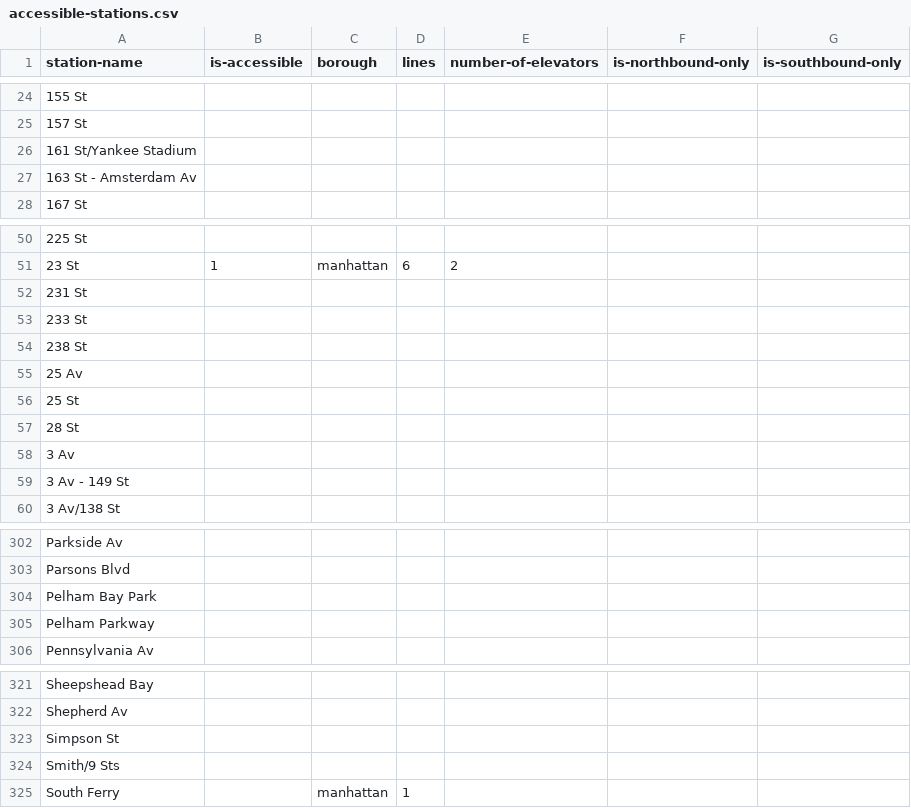
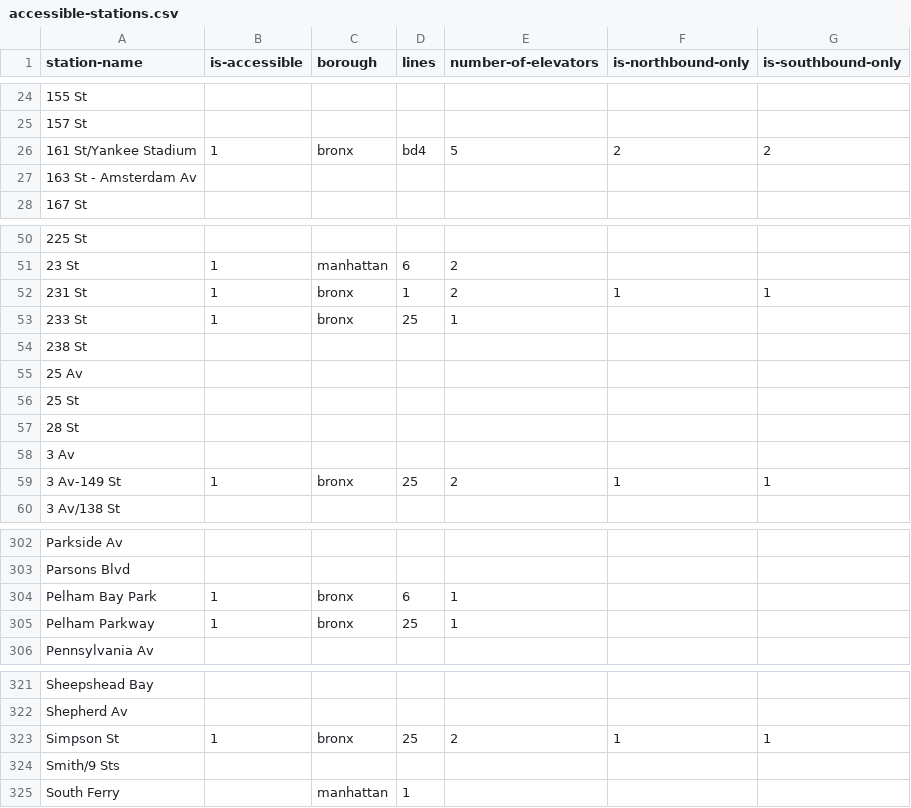
Before and after one commit to nydailynews/elevator-mta, a CSV file: accessible-stations.csv, drawn as a sheet; only a part is shown, gaps mark what is left out; the diff covers the shown part only.

Commit message:
added Bronx stations to .txt

```diff
--- a/accessible-stations.csv
+++ b/accessible-stations.csv
@@ -25,3 +25,3 @@ station-name,is-accessible,borough,lines,number-of-elevators,is-northbound-only,
 157 St,,,,,,
-161 St/Yankee Stadium,,,,,,
+161 St/Yankee Stadium,1,bronx,bd4,5,2,2
 163 St - Amsterdam Av,,,,,,
@@ -51,4 +51,4 @@ station-name,is-accessible,borough,lines,number-of-elevators,is-northbound-only,
 23 St,1,manhattan,6,2,,
-231 St,,,,,,
-233 St,,,,,,
+231 St,1,bronx,1,2,1,1
+233 St,1,bronx,25,1,,
 238 St,,,,,,
@@ -58,3 +58,3 @@ station-name,is-accessible,borough,lines,number-of-elevators,is-northbound-only,
 3 Av,,,,,,
-3 Av - 149 St,,,,,,
+3 Av-149 St,1,bronx,25,2,1,1
 3 Av/138 St,,,,,,
@@ -303,4 +303,4 @@ Parkside Av,,,,,,
 Parsons Blvd,,,,,,
-Pelham Bay Park,,,,,,
-Pelham Parkway,,,,,,
+Pelham Bay Park,1,bronx,6,1,,
+Pelham Parkway,1,bronx,25,1,,
 Pennsylvania Av,,,,,,
@@ -322,3 +322,3 @@ Sheepshead Bay,,,,,,
 Shepherd Av,,,,,,
-Simpson St,,,,,,
+Simpson St,1,bronx,25,2,1,1
 Smith/9 Sts,,,,,,
```
Also changed, not shown: 20 edited cells elsewhere in this file.
